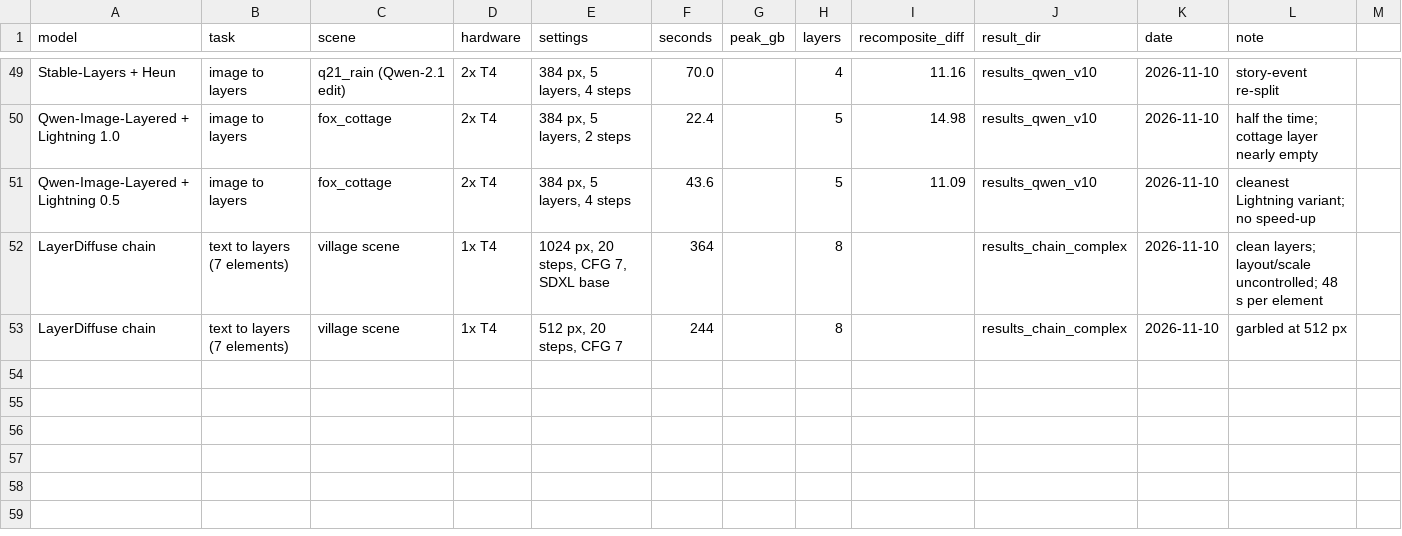
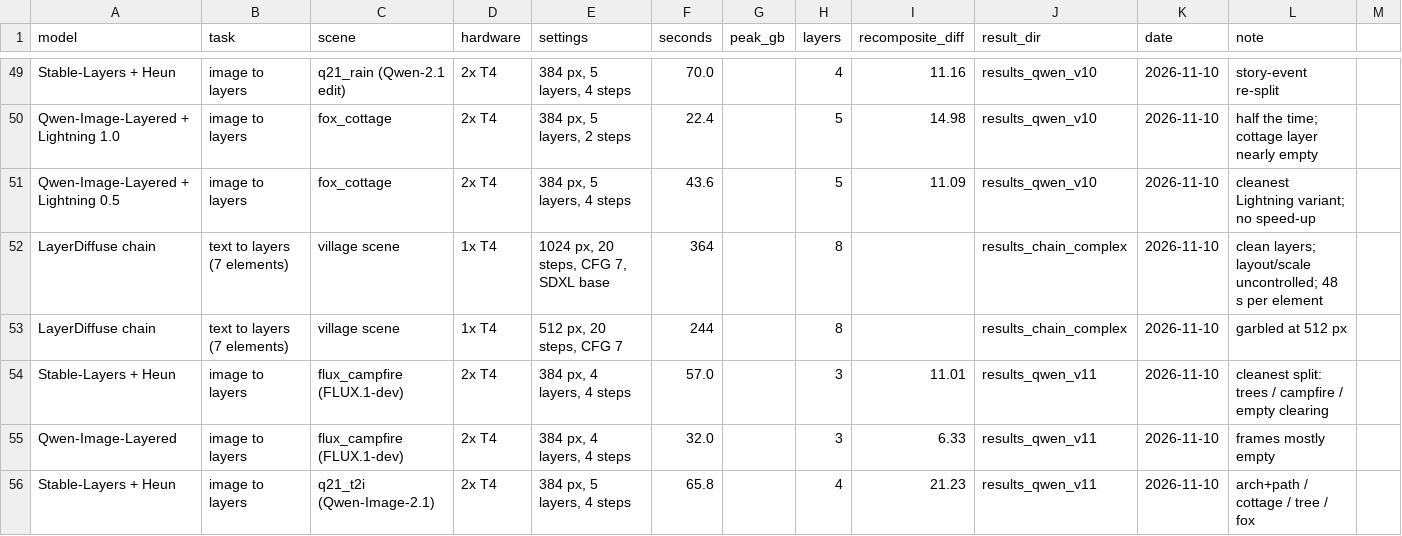
Before and after one commit to MarkAndreDuesing/layer-prototype, a CSV file: prototype/kaggle/benchmarks.csv, drawn as a sheet; only a part is shown, gaps mark what is left out.

```diff
--- a/prototype/kaggle/benchmarks.csv
+++ b/prototype/kaggle/benchmarks.csv
@@ -53 +53,4 @@ LayerDiffuse chain,text to layers (7 elements),village scene,1x T4,"1024 px, 20
 LayerDiffuse chain,text to layers (7 elements),village scene,1x T4,"512 px, 20 steps, CFG 7",244,,8,,results_chain_complex,2026-11-10,"garbled at 512 px"
+Stable-Layers + Heun,image to layers,flux_campfire (FLUX.1-dev),2x T4,"384 px, 4 layers, 4 steps",57.0,,3,11.01,results_qwen_v11,2026-11-10,"cleanest split: trees / campfire / empty clearing"
+Qwen-Image-Layered,image to layers,flux_campfire (FLUX.1-dev),2x T4,"384 px, 4 layers, 4 steps",32.0,,3,6.33,results_qwen_v11,2026-11-10,"frames mostly empty"
+Stable-Layers + Heun,image to layers,q21_t2i (Qwen-Image-2.1),2x T4,"384 px, 5 layers, 4 steps",65.8,,4,21.23,results_qwen_v11,2026-11-10,"arch+path / cottage / tree / fox"
```
Also changed, not shown: 21 other files.
